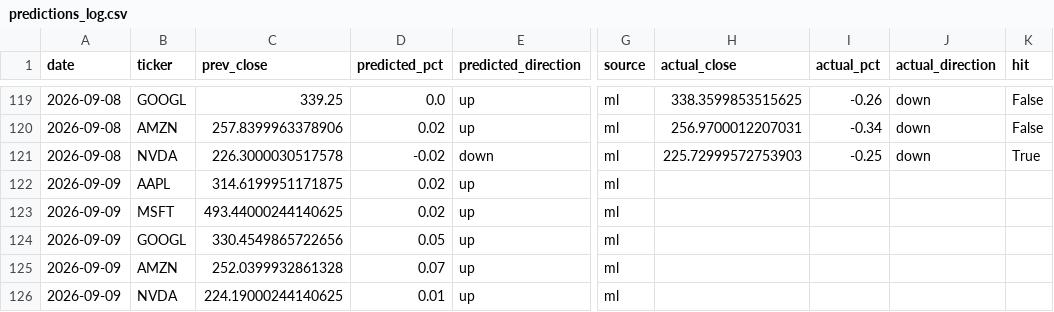
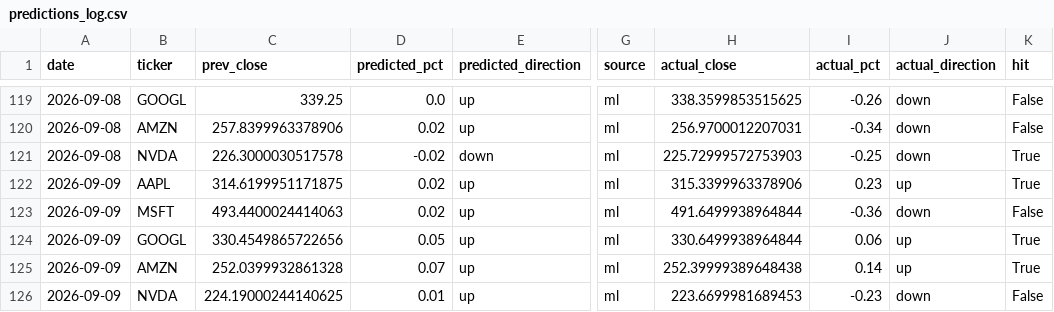
Before and after one commit to Revanth-Naik/niffler, a CSV file: data/processed/predictions_log.csv, drawn as a sheet; only a part is shown, gaps mark what is left out; the diff names each change by its address in the sheet, - before the commit and + after, or states it on an @@ line.

Commit message:
Record actuals for 2026-09-09

```diff
--- a/data/processed/predictions_log.csv
+++ b/data/processed/predictions_log.csv
-H122 (actual_close): (empty)
+H122 (actual_close): 315.3399963378906
-I122 (actual_pct): (empty)
+I122 (actual_pct): 0.23
-J122 (actual_direction): (empty)
+J122 (actual_direction): up
-K122 (hit): (empty)
+K122 (hit): True
-C123 (prev_close): 493.44000244140625
+C123 (prev_close): 493.4400024414063
-H123 (actual_close): (empty)
+H123 (actual_close): 491.6499938964844
-I123 (actual_pct): (empty)
+I123 (actual_pct): -0.36
-J123 (actual_direction): (empty)
+J123 (actual_direction): down
-K123 (hit): (empty)
+K123 (hit): False
-H124 (actual_close): (empty)
+H124 (actual_close): 330.6499938964844
-I124 (actual_pct): (empty)
+I124 (actual_pct): 0.06
-J124:J125 (actual_direction): (empty)
+J124:J125 (actual_direction): up
-K124:K125 (hit): (empty)
+K124:K125 (hit): True
-H125 (actual_close): (empty)
+H125 (actual_close): 252.39999389648438
-I125 (actual_pct): (empty)
+I125 (actual_pct): 0.14
-H126 (actual_close): (empty)
+H126 (actual_close): 223.6699981689453
-I126 (actual_pct): (empty)
+I126 (actual_pct): -0.23
-J126 (actual_direction): (empty)
+J126 (actual_direction): down
-K126 (hit): (empty)
+K126 (hit): False
```
